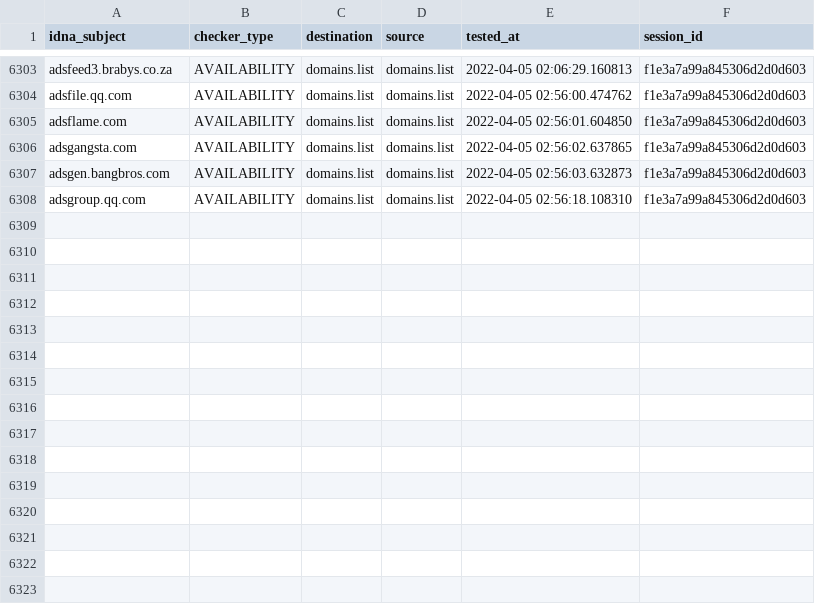
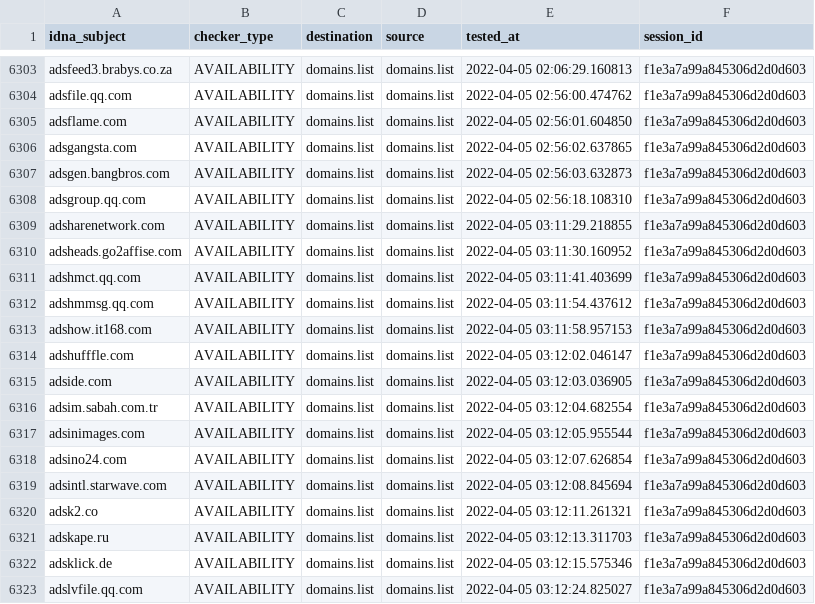
Before and after one commit to Ultimate-Hosts-Blacklist/Wiggum27_Blockers, a CSV file: output/domains.list/continue.csv, drawn as a sheet; only a part is shown, gaps mark what is left out.

```diff
--- a/output/domains.list/continue.csv
+++ b/output/domains.list/continue.csv
@@ -6308 +6308,16 @@ adsgen.bangbros.com,AVAILABILITY,domains.list,domains.list,2022-04-05 02:56:03.6
 adsgroup.qq.com,AVAILABILITY,domains.list,domains.list,2022-04-05 02:56:18.108310,f1e3a7a99a845306d2d0d603
+adsharenetwork.com,AVAILABILITY,domains.list,domains.list,2022-04-05 03:11:29.218855,f1e3a7a99a845306d2d0d603
+adsheads.go2affise.com,AVAILABILITY,domains.list,domains.list,2022-04-05 03:11:30.160952,f1e3a7a99a845306d2d0d603
+adshmct.qq.com,AVAILABILITY,domains.list,domains.list,2022-04-05 03:11:41.403699,f1e3a7a99a845306d2d0d603
+adshmmsg.qq.com,AVAILABILITY,domains.list,domains.list,2022-04-05 03:11:54.437612,f1e3a7a99a845306d2d0d603
+adshow.it168.com,AVAILABILITY,domains.list,domains.list,2022-04-05 03:11:58.957153,f1e3a7a99a845306d2d0d603
+adshufffle.com,AVAILABILITY,domains.list,domains.list,2022-04-05 03:12:02.046147,f1e3a7a99a845306d2d0d603
+adside.com,AVAILABILITY,domains.list,domains.list,2022-04-05 03:12:03.036905,f1e3a7a99a845306d2d0d603
+adsim.sabah.com.tr,AVAILABILITY,domains.list,domains.list,2022-04-05 03:12:04.682554,f1e3a7a99a845306d2d0d603
+adsinimages.com,AVAILABILITY,domains.list,domains.list,2022-04-05 03:12:05.955544,f1e3a7a99a845306d2d0d603
+adsino24.com,AVAILABILITY,domains.list,domains.list,2022-04-05 03:12:07.626854,f1e3a7a99a845306d2d0d603
+adsintl.starwave.com,AVAILABILITY,domains.list,domains.list,2022-04-05 03:12:08.845694,f1e3a7a99a845306d2d0d603
+adsk2.co,AVAILABILITY,domains.list,domains.list,2022-04-05 03:12:11.261321,f1e3a7a99a845306d2d0d603
+adskape.ru,AVAILABILITY,domains.list,domains.list,2022-04-05 03:12:13.311703,f1e3a7a99a845306d2d0d603
+adsklick.de,AVAILABILITY,domains.list,domains.list,2022-04-05 03:12:15.575346,f1e3a7a99a845306d2d0d603
+adslvfile.qq.com,AVAILABILITY,domains.list,domains.list,2022-04-05 03:12:24.825027,f1e3a7a99a845306d2d0d603
```
Also changed, not shown: .pyfunceble/inactive.csv, 11 other files.
